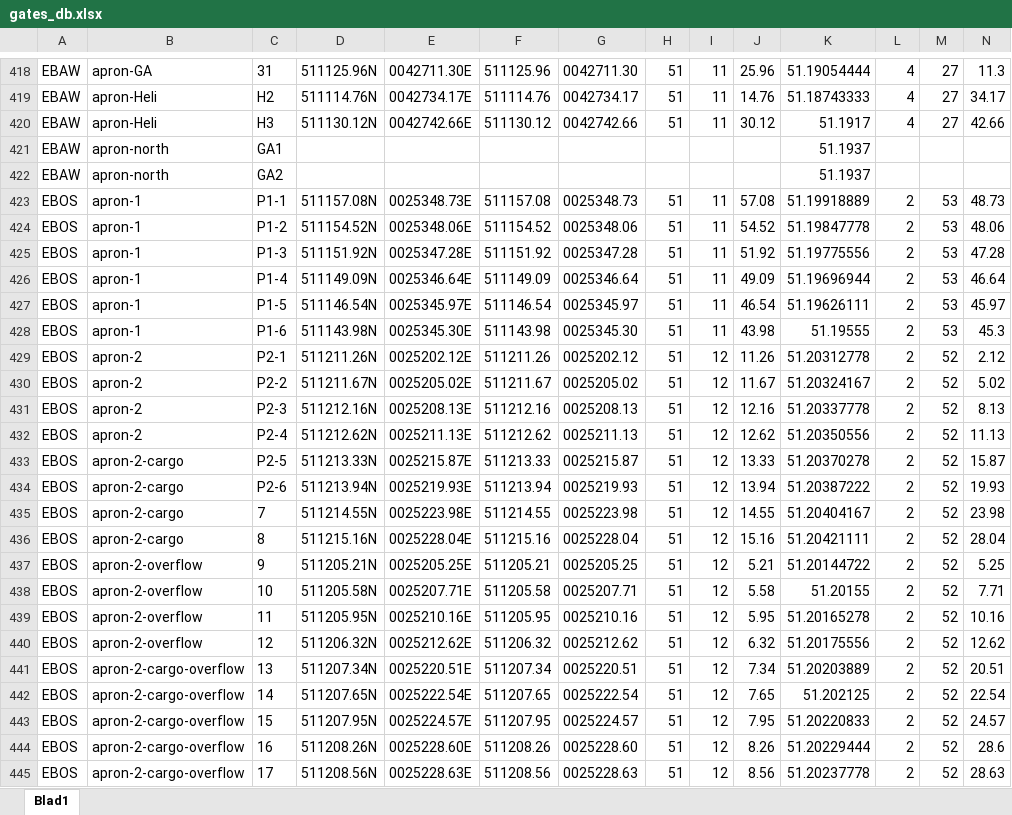
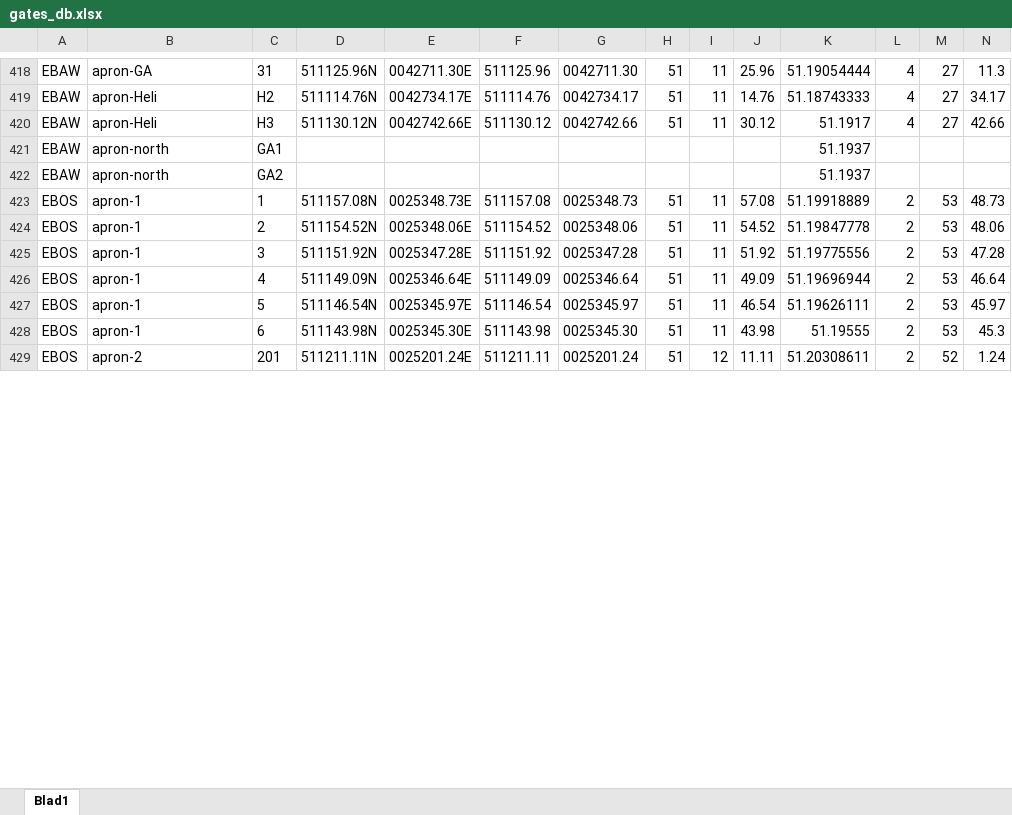
Before and after one commit to nicolamacoir/BeluxVacc-GateManager, an Excel workbook: api/data/gates_db.xlsx, sheet Blad1, drawn as a sheet; only a part is shown, gaps mark what is left out; values as stored, in another font and other column widths than the file's, no borders; removed rows and columns are numbered as before the commit, all else as after; rows hold the shown columns only; the diff covers the shown part only; the diff names each change by its address in the sheet, - before the commit and + after, or states it on an @@ line.

Commit message:
new EBOS gates

```diff
--- a/api/data/gates_db.xlsx (sheet Blad1)
+++ b/api/data/gates_db.xlsx (sheet Blad1)
-C423: P1-1
+C423: 1
-C424: P1-2
+C424: 2
-C425: P1-3
+C425: 3
-C426: P1-4
+C426: 4
-C427: P1-5
+C427: 5
-C428: P1-6
+C428: 6
-row 429: EBOS | apron-2 | P2-1 | 511211.26N | 0025202.12E | 511211.26 | 0025202.12 | 51 | 12 | 11.26 | 51.20312778 | 2 | 52 | 2.12
-row 430: EBOS | apron-2 | P2-2 | 511211.67N | 0025205.02E | 511211.67 | 0025205.02 | 51 | 12 | 11.67 | 51.20324167 | 2 | 52 | 5.02
-row 431: EBOS | apron-2 | P2-3 | 511212.16N | 0025208.13E | 511212.16 | 0025208.13 | 51 | 12 | 12.16 | 51.20337778 | 2 | 52 | 8.13
-row 432: EBOS | apron-2 | P2-4 | 511212.62N | 0025211.13E | 511212.62 | 0025211.13 | 51 | 12 | 12.62 | 51.20350556 | 2 | 52 | 11.13
-row 433: EBOS | apron-2-cargo | P2-5 | 511213.33N | 0025215.87E | 511213.33 | 0025215.87 | 51 | 12 | 13.33 | 51.20370278 | 2 | 52 | 15.87
-row 434: EBOS | apron-2-cargo | P2-6 | 511213.94N | 0025219.93E | 511213.94 | 0025219.93 | 51 | 12 | 13.94 | 51.20387222 | 2 | 52 | 19.93
-row 435: EBOS | apron-2-cargo | 7 | 511214.55N | 0025223.98E | 511214.55 | 0025223.98 | 51 | 12 | 14.55 | 51.20404167 | 2 | 52 | 23.98
-row 436: EBOS | apron-2-cargo | 8 | 511215.16N | 0025228.04E | 511215.16 | 0025228.04 | 51 | 12 | 15.16 | 51.20421111 | 2 | 52 | 28.04
-row 437: EBOS | apron-2-overflow | 9 | 511205.21N | 0025205.25E | 511205.21 | 0025205.25 | 51 | 12 | 5.21 | 51.20144722 | 2 | 52 | 5.25
-row 438: EBOS | apron-2-overflow | 10 | 511205.58N | 0025207.71E | 511205.58 | 0025207.71 | 51 | 12 | 5.58 | 51.20155 | 2 | 52 | 7.71
-row 439: EBOS | apron-2-overflow | 11 | 511205.95N | 0025210.16E | 511205.95 | 0025210.16 | 51 | 12 | 5.95 | 51.20165278 | 2 | 52 | 10.16
-row 440: EBOS | apron-2-overflow | 12 | 511206.32N | 0025212.62E | 511206.32 | 0025212.62 | 51 | 12 | 6.32 | 51.20175556 | 2 | 52 | 12.62
-row 441: EBOS | apron-2-cargo-overflow | 13 | 511207.34N | 0025220.51E | 511207.34 | 0025220.51 | 51 | 12 | 7.34 | 51.20203889 | 2 | 52 | 20.51
-row 442: EBOS | apron-2-cargo-overflow | 14 | 511207.65N | 0025222.54E | 511207.65 | 0025222.54 | 51 | 12 | 7.65 | 51.202125 | 2 | 52 | 22.54
-row 443: EBOS | apron-2-cargo-overflow | 15 | 511207.95N | 0025224.57E | 511207.95 | 0025224.57 | 51 | 12 | 7.95 | 51.20220833 | 2 | 52 | 24.57
-row 444: EBOS | apron-2-cargo-overflow | 16 | 511208.26N | 0025228.60E | 511208.26 | 0025228.60 | 51 | 12 | 8.26 | 51.20229444 | 2 | 52 | 28.6
-row 445: EBOS | apron-2-cargo-overflow | 17 | 511208.56N | 0025228.63E | 511208.56 | 0025228.63 | 51 | 12 | 8.56 | 51.20237778 | 2 | 52 | 28.63
+row 429: EBOS | apron-2 | 201 | 511211.11N | 0025201.24E | 511211.11 | 0025201.24 | 51 | 12 | 11.11 | 51.20308611 | 2 | 52 | 1.24
```
Also changed, not shown: 24 added rows and 14 edited cells elsewhere in this sheet, formulas that keep their value, 1 other file.
